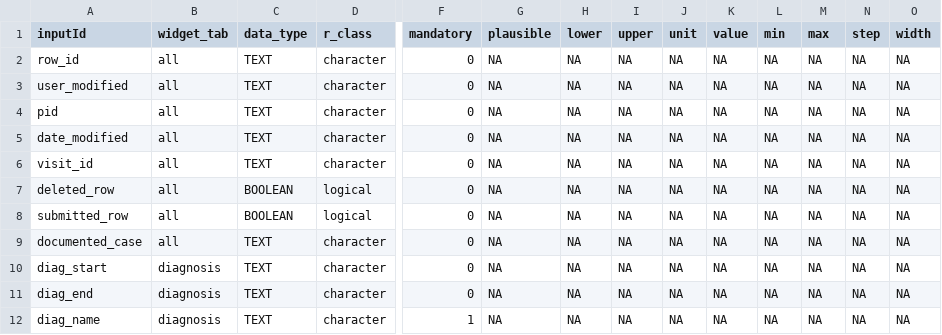
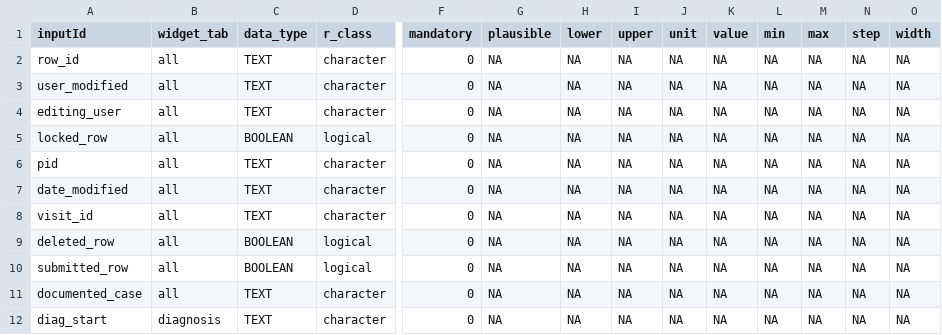
Before and after one commit to hcstubbe/lcarsc, a CSV file: widgets/widgets.csv, drawn as a sheet; only a part is shown, gaps mark what is left out; the shorter side is filled out with more unchanged rows; rows hold the shown columns only; the diff names each change by its address in the sheet, - before the commit and + after, or states it on an @@ line.

Commit message:
added checks for mulit-user environment

```diff
--- a/widgets/widgets.csv
+++ b/widgets/widgets.csv
+row 4: editing_user | all | TEXT | character | 0 | NA | NA | NA | NA | NA | NA | NA | NA | NA
+row 5: locked_row | all | BOOLEAN | logical | 0 | NA | NA | NA | NA | NA | NA | NA | NA | NA
```
Also changed, not shown: widgets/widgets_editor.csv, widgets/widgets_template.csv, 4 other files.
